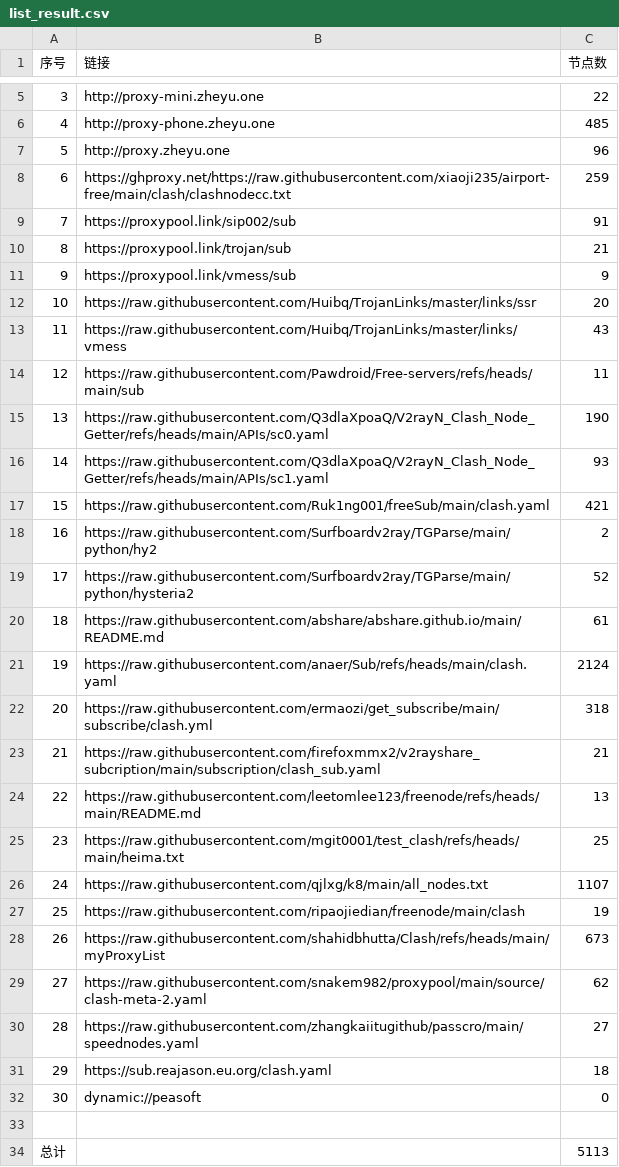
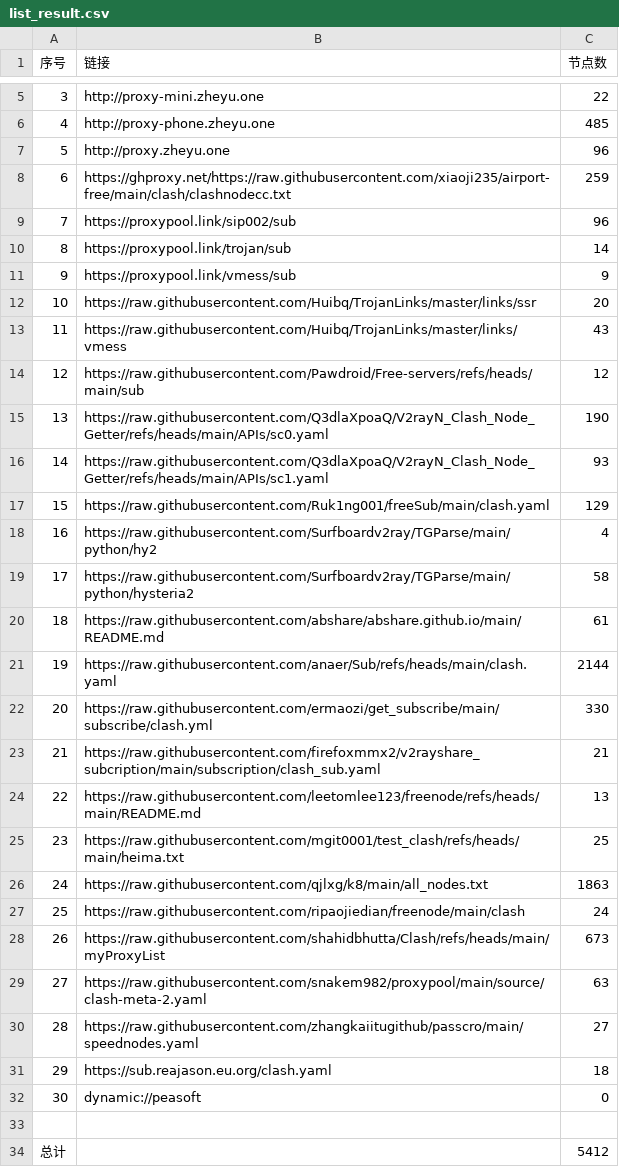
Before and after one commit to tony0392/NoMoreWalls, a CSV file: list_result.csv, drawn as a sheet; only a part is shown, gaps mark what is left out; the diff covers the shown part only.

```diff
--- a/list_result.csv
+++ b/list_result.csv
@@ -8,4 +8,4 @@
 6,https://ghproxy.net/https://raw.githubusercontent.com/xiaoji235/airport-free/main/clash/clashnodecc.txt,259
-7,https://proxypool.link/sip002/sub,91
-8,https://proxypool.link/trojan/sub,21
+7,https://proxypool.link/sip002/sub,96
+8,https://proxypool.link/trojan/sub,14
 9,https://proxypool.link/vmess/sub,9
@@ -13,11 +13,11 @@
 11,https://raw.githubusercontent.com/Huibq/TrojanLinks/master/links/vmess,43
-12,https://raw.githubusercontent.com/Pawdroid/Free-servers/refs/heads/main/sub,11
+12,https://raw.githubusercontent.com/Pawdroid/Free-servers/refs/heads/main/sub,12
 13,https://raw.githubusercontent.com/Q3dlaXpoaQ/V2rayN_Clash_Node_Getter/refs/heads/main/APIs/sc0.yaml,190
 14,https://raw.githubusercontent.com/Q3dlaXpoaQ/V2rayN_Clash_Node_Getter/refs/heads/main/APIs/sc1.yaml,93
-15,https://raw.githubusercontent.com/Ruk1ng001/freeSub/main/clash.yaml,421
-16,https://raw.githubusercontent.com/Surfboardv2ray/TGParse/main/python/hy2,2
-17,https://raw.githubusercontent.com/Surfboardv2ray/TGParse/main/python/hysteria2,52
+15,https://raw.githubusercontent.com/Ruk1ng001/freeSub/main/clash.yaml,129
+16,https://raw.githubusercontent.com/Surfboardv2ray/TGParse/main/python/hy2,4
+17,https://raw.githubusercontent.com/Surfboardv2ray/TGParse/main/python/hysteria2,58
 18,https://raw.githubusercontent.com/abshare/abshare.github.io/main/README.md,61
-19,https://raw.githubusercontent.com/anaer/Sub/refs/heads/main/clash.yaml,2124
-20,https://raw.githubusercontent.com/ermaozi/get_subscribe/main/subscribe/clash.yml,318
+19,https://raw.githubusercontent.com/anaer/Sub/refs/heads/main/clash.yaml,2144
+20,https://raw.githubusercontent.com/ermaozi/get_subscribe/main/subscribe/clash.yml,330
 21,https://raw.githubusercontent.com/firefoxmmx2/v2rayshare_subcription/main/subscription/clash_sub.yaml,21
@@ -25,6 +25,6 @@
 23,https://raw.githubusercontent.com/mgit0001/test_clash/refs/heads/main/heima.txt,25
-24,https://raw.githubusercontent.com/qjlxg/k8/main/all_nodes.txt,1107
-25,https://raw.githubusercontent.com/ripaojiedian/freenode/main/clash,19
+24,https://raw.githubusercontent.com/qjlxg/k8/main/all_nodes.txt,1863
+25,https://raw.githubusercontent.com/ripaojiedian/freenode/main/clash,24
 26,https://raw.githubusercontent.com/shahidbhutta/Clash/refs/heads/main/myProxyList,673
-27,https://raw.githubusercontent.com/snakem982/proxypool/main/source/clash-meta-2.yaml,62
+27,https://raw.githubusercontent.com/snakem982/proxypool/main/source/clash-meta-2.yaml,63
 28,https://raw.githubusercontent.com/zhangkaiitugithub/passcro/main/speednodes.yaml,27
@@ -33,2 +33,2 @@
 
-总计,,5113
+总计,,5412
```
Also changed, not shown: 1 edited cell elsewhere in this file, 36 other files.
